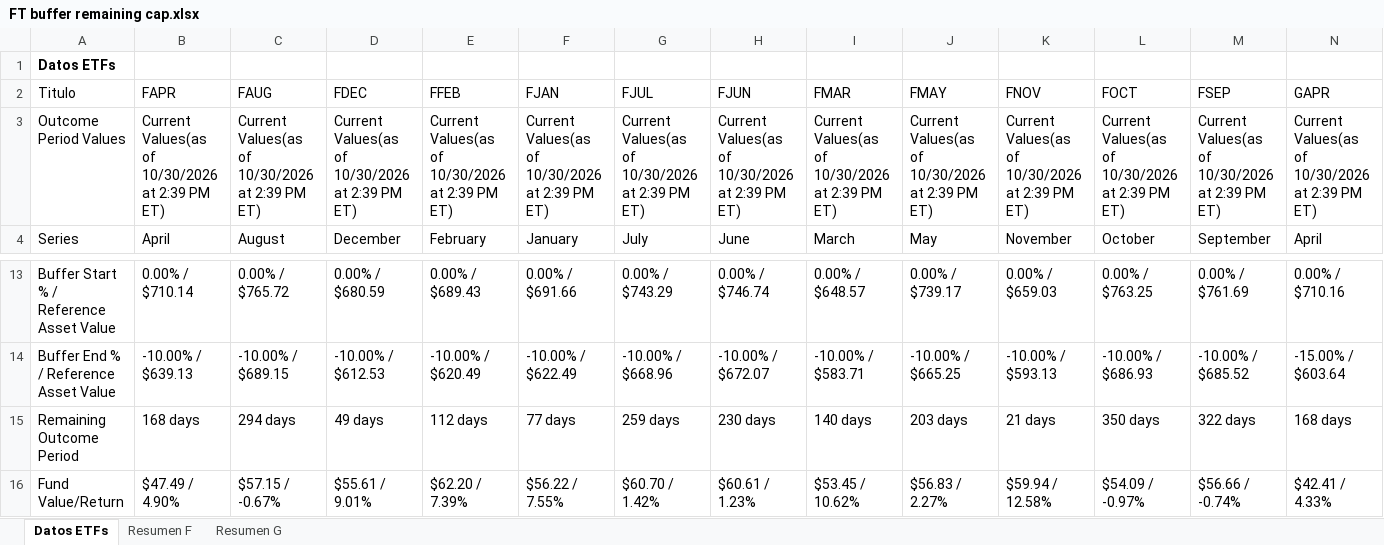
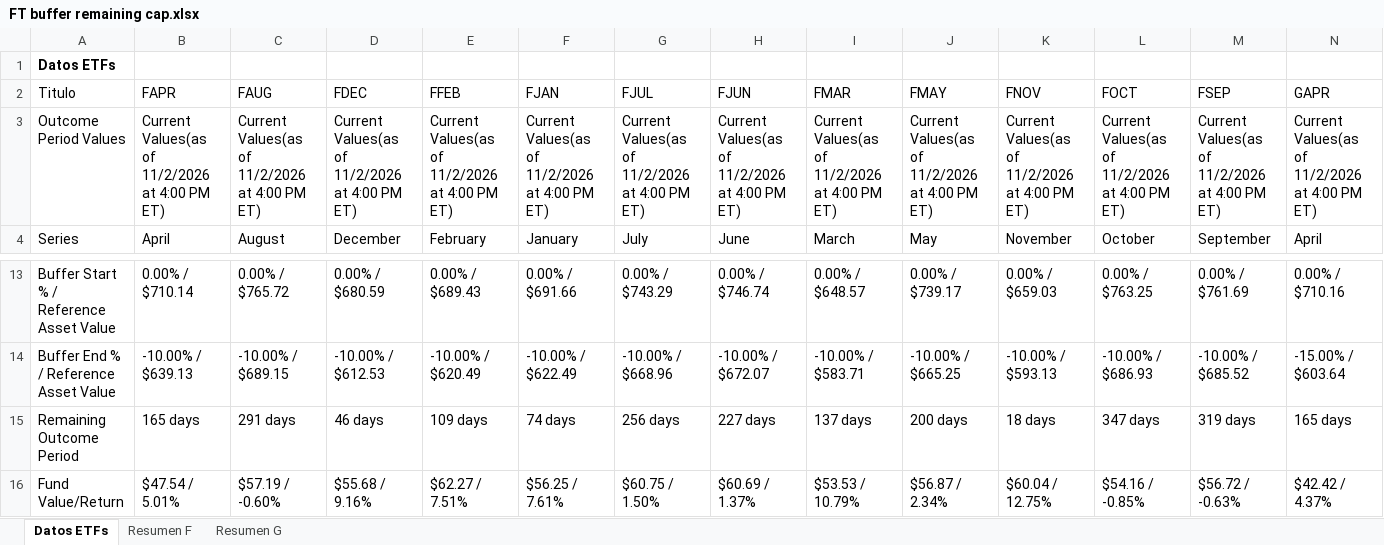
Before and after one commit to Toaderz/Ft-buffer-evolve, an Excel workbook: FT buffer remaining cap.xlsx, sheet Datos ETFs, drawn as a sheet; only a part is shown, gaps mark what is left out; values as stored, in another font and other column widths than the file's, no borders; table styles not drawn; the diff covers the shown part only; the diff names each change by its address in the sheet, - before the commit and + after, or states it on an @@ line.

```diff
--- a/FT buffer remaining cap.xlsx (sheet Datos ETFs)
+++ b/FT buffer remaining cap.xlsx (sheet Datos ETFs)
-B3 (FAPR): …Values(as of 10/30/2026 at 2:39 PM ET)
+B3 (FAPR): …Values(as of 11/2/2026 at 4:00 PM ET)
-C3 (FAUG): …Values(as of 10/30/2026 at 2:39 PM ET)
+C3 (FAUG): …Values(as of 11/2/2026 at 4:00 PM ET)
-D3 (FDEC): …Values(as of 10/30/2026 at 2:39 PM ET)
+D3 (FDEC): …Values(as of 11/2/2026 at 4:00 PM ET)
-E3 (FFEB): …Values(as of 10/30/2026 at 2:39 PM ET)
+E3 (FFEB): …Values(as of 11/2/2026 at 4:00 PM ET)
-F3 (FJAN): …Values(as of 10/30/2026 at 2:39 PM ET)
+F3 (FJAN): …Values(as of 11/2/2026 at 4:00 PM ET)
-G3 (FJUL): …Values(as of 10/30/2026 at 2:39 PM ET)
+G3 (FJUL): …Values(as of 11/2/2026 at 4:00 PM ET)
-H3 (FJUN): …Values(as of 10/30/2026 at 2:39 PM ET)
+H3 (FJUN): …Values(as of 11/2/2026 at 4:00 PM ET)
-I3 (FMAR): …Values(as of 10/30/2026 at 2:39 PM ET)
+I3 (FMAR): …Values(as of 11/2/2026 at 4:00 PM ET)
-J3 (FMAY): …Values(as of 10/30/2026 at 2:39 PM ET)
+J3 (FMAY): …Values(as of 11/2/2026 at 4:00 PM ET)
-K3 (FNOV): …Values(as of 10/30/2026 at 2:39 PM ET)
+K3 (FNOV): …Values(as of 11/2/2026 at 4:00 PM ET)
-L3 (FOCT): …Values(as of 10/30/2026 at 2:39 PM ET)
+L3 (FOCT): …Values(as of 11/2/2026 at 4:00 PM ET)
-M3 (FSEP): …Values(as of 10/30/2026 at 2:39 PM ET)
+M3 (FSEP): …Values(as of 11/2/2026 at 4:00 PM ET)
-N3 (GAPR): …Values(as of 10/30/2026 at 2:39 PM ET)
+N3 (GAPR): …Values(as of 11/2/2026 at 4:00 PM ET)
-B15 (FAPR): 168 days
+B15 (FAPR): 165 days
-C15 (FAUG): 294 days
+C15 (FAUG): 291 days
-D15 (FDEC): 49 days
+D15 (FDEC): 46 days
-E15 (FFEB): 112 days
+E15 (FFEB): 109 days
-F15 (FJAN): 77 days
+F15 (FJAN): 74 days
-G15 (FJUL): 259 days
+G15 (FJUL): 256 days
-H15 (FJUN): 230 days
+H15 (FJUN): 227 days
-I15 (FMAR): 140 days
+I15 (FMAR): 137 days
-J15 (FMAY): 203 days
+J15 (FMAY): 200 days
-K15 (FNOV): 21 days
+K15 (FNOV): 18 days
-L15 (FOCT): 350 days
+L15 (FOCT): 347 days
-M15 (FSEP): 322 days
+M15 (FSEP): 319 days
-N15 (GAPR): 168 days
+N15 (GAPR): 165 days
-B16 (FAPR): $47.49 / 4.90%
+B16 (FAPR): $47.54 / 5.01%
-C16 (FAUG): $57.15 / -0.67%
+C16 (FAUG): $57.19 / -0.60%
-D16 (FDEC): $55.61 / 9.01%
+D16 (FDEC): $55.68 / 9.16%
-E16 (FFEB): $62.20 / 7.39%
+E16 (FFEB): $62.27 / 7.51%
-F16 (FJAN): $56.22 / 7.55%
+F16 (FJAN): $56.25 / 7.61%
-G16 (FJUL): $60.70 / 1.42%
+G16 (FJUL): $60.75 / 1.50%
-H16 (FJUN): $60.61 / 1.23%
+H16 (FJUN): $60.69 / 1.37%
-I16 (FMAR): $53.45 / 10.62%
+I16 (FMAR): $53.53 / 10.79%
-J16 (FMAY): $56.83 / 2.27%
+J16 (FMAY): $56.87 / 2.34%
-K16 (FNOV): $59.94 / 12.58%
+K16 (FNOV): $60.04 / 12.75%
-L16 (FOCT): $54.09 / -0.97%
+L16 (FOCT): $54.16 / -0.85%
-M16 (FSEP): $56.66 / -0.74%
+M16 (FSEP): $56.72 / -0.63%
-N16 (GAPR): $42.41 / 4.33%
+N16 (GAPR): $42.42 / 4.37%
```
Also changed, not shown: 2 added rows, 2 removed rows and 150 edited cells elsewhere in this sheet, sheet Resumen F, sheet Resumen G.
